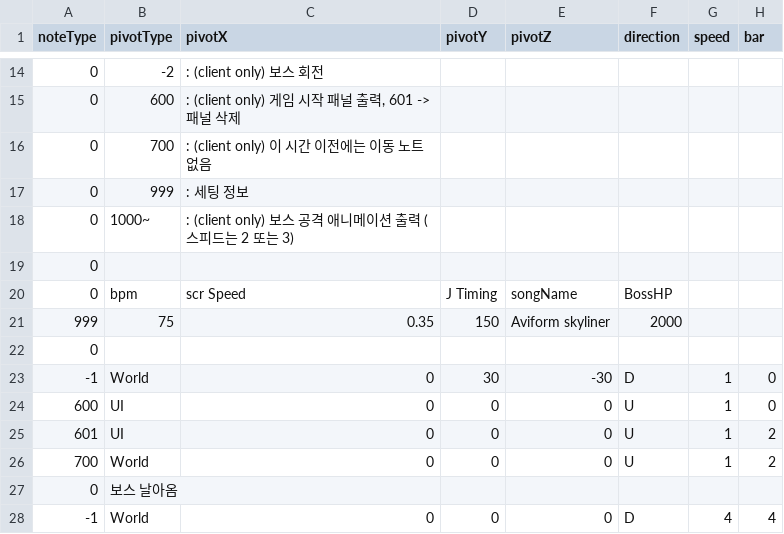
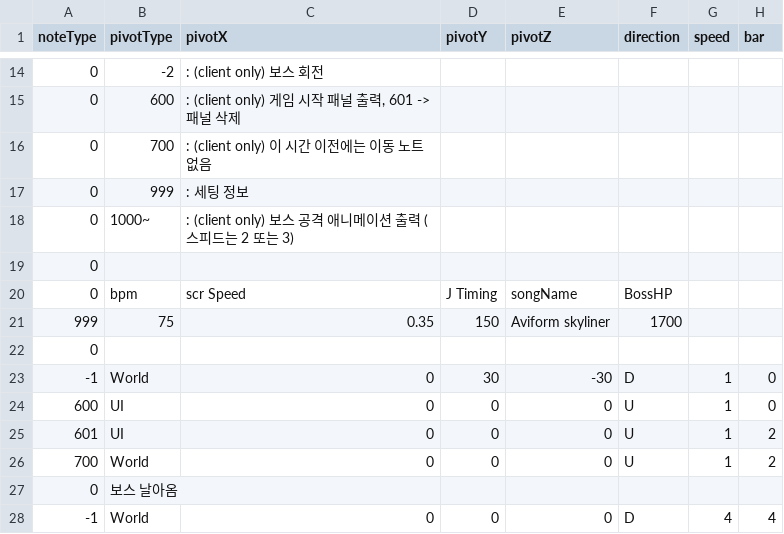
Before and after one commit to Juyeong11/Graduation_project, a CSV file: BeatSlimeClient/Assets/Resources/Pattern/Aviform Skyliner.csv, drawn as a sheet; only a part is shown, gaps mark what is left out; the diff names each change by its address in the sheet, - before the commit and + after, or states it on an @@ line.

```diff
--- a/BeatSlimeClient/Assets/Resources/Pattern/Aviform Skyliner.csv
+++ b/BeatSlimeClient/Assets/Resources/Pattern/Aviform Skyliner.csv
-F21 (direction): 2000
+F21 (direction): 1700
```
Also changed, not shown: BeatSlimeClient/Assets/Resources/Pattern/Tutorial.csv, BeatSlimeClient/Assets/Resources/Pattern/flower_load.csv, 8 other files.
